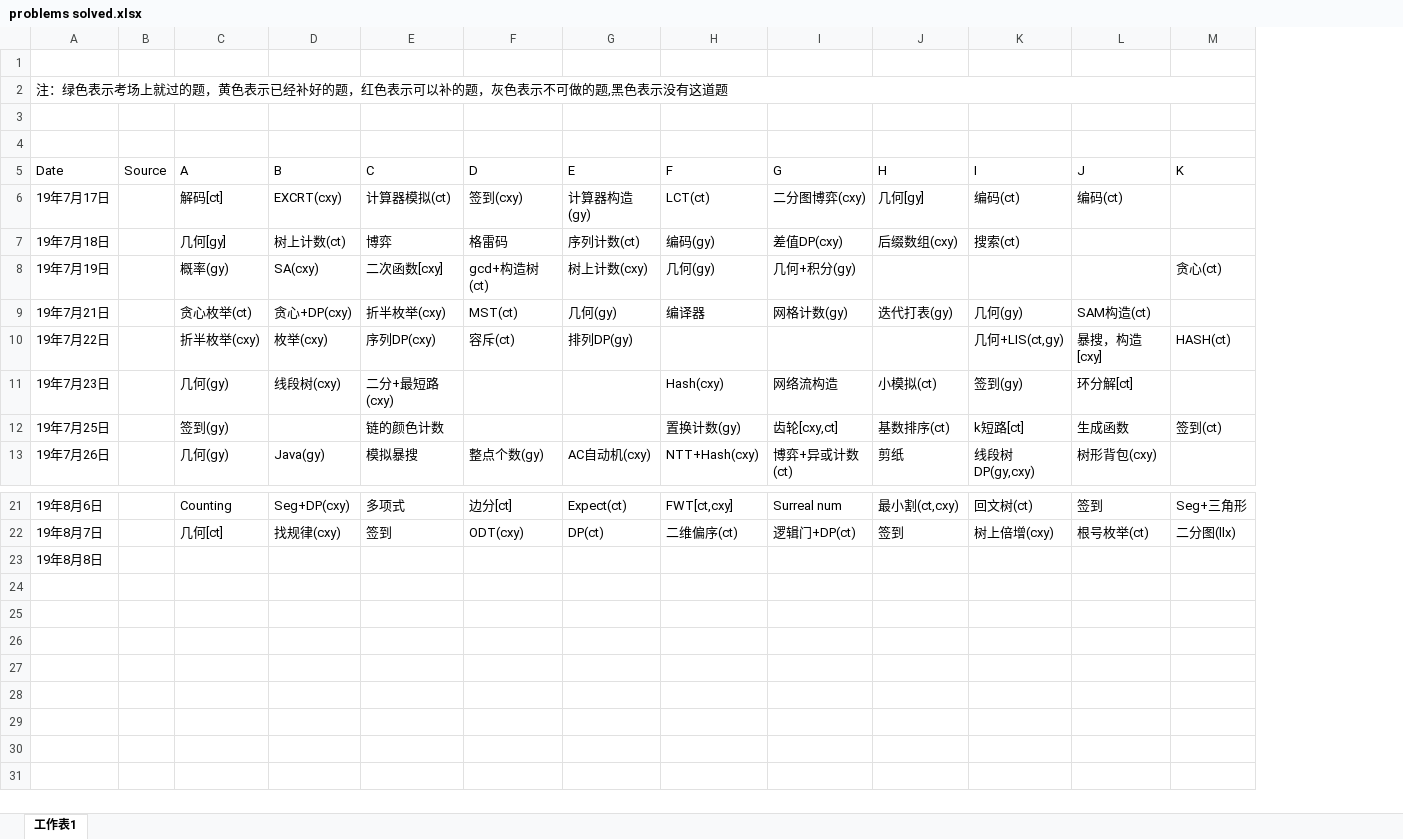
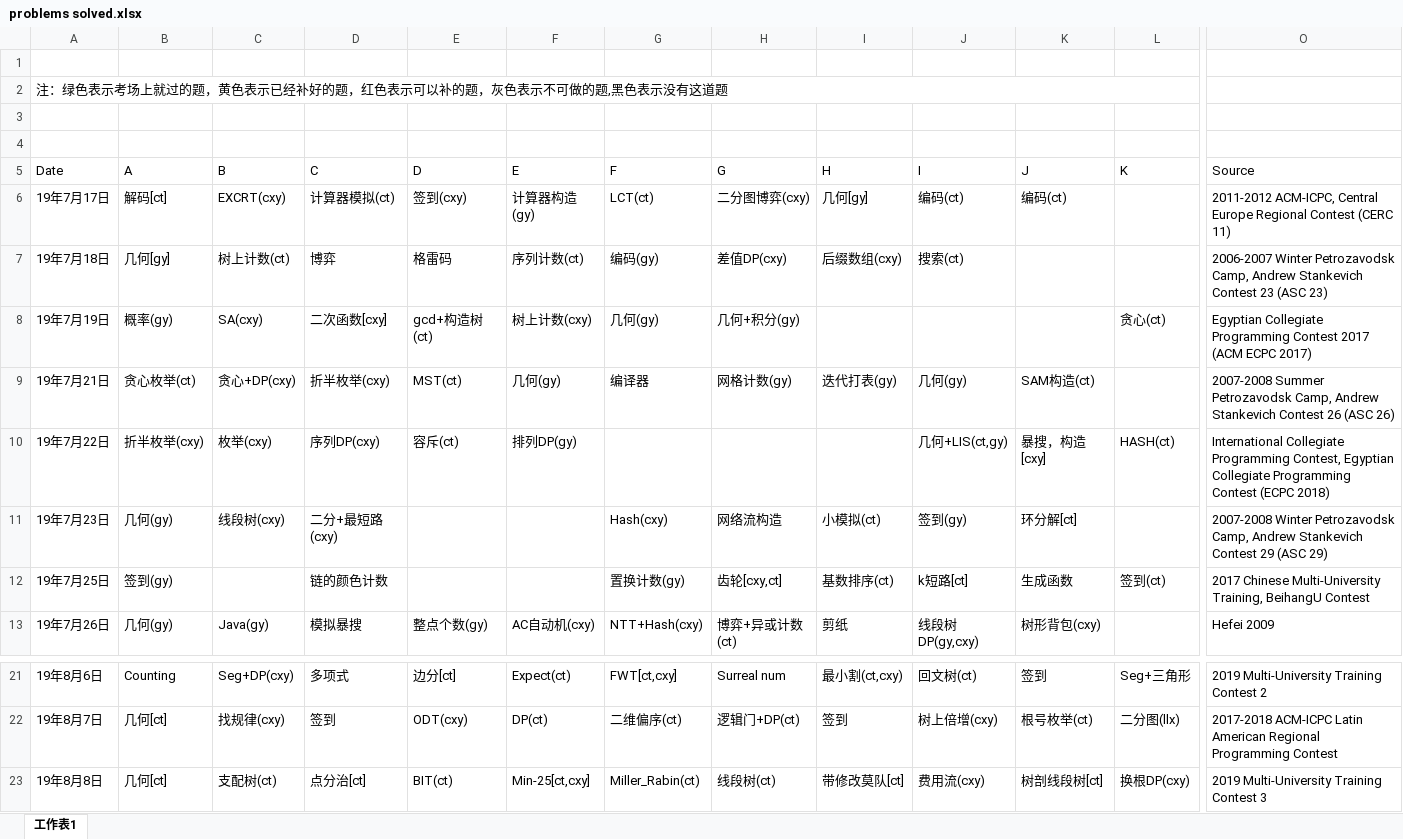
Before and after one commit to wu-qing-157/Aerial-Ace, an Excel workbook: Training/problems solved.xlsx, sheet 工作表1, drawn as a sheet; only a part is shown, gaps mark what is left out; values as stored, in another font and other column widths than the file's, no cell formats; removed rows and columns are numbered as before the commit, all else as after; the diff names each change by its address in the sheet, - before the commit and + after, or states it on an @@ line.

Commit message:
training 0808

```diff
--- a/Training/problems solved.xlsx (sheet 工作表1)
+++ b/Training/problems solved.xlsx (sheet 工作表1)
-column B (Source), empty
+column O (Source), rows 6-13: 2011-2012 ACM-ICPC, Central Europe Regional Contest (CERC 11) | 2006-2007 Winter Petrozavodsk Camp, Andrew Stankevich Contest 23 (ASC 23) | Egyptian Collegiate Programming Contest 2017 (ACM ECPC 2017) | 2007-2008 Summer Petrozavodsk Camp, Andrew Stankevich Contest 26 (ASC 26) | International Collegiate Programming Contest, Egyptian Collegiate Programming Contest (ECPC 2018) | 2007-2008 Winter Petrozavodsk Camp, Andrew Stankevich Contest 29 (ASC 29) | 2017 Chinese Multi-University Training, BeihangU Contest | Hefei 2009; rows 21-23: 2019 Multi-University Training Contest 2 | 2017-2018 ACM-ICPC Latin American Regional Programming Contest | 2019 Multi-University Training Contest 3
-B23 (A): (empty)
+B23 (A): 几何[ct]
-C23 (B): (empty)
+C23 (B): 支配树(ct)
-D23 (C): (empty)
+D23 (C): 点分治[ct]
-E23 (D): (empty)
+E23 (D): BIT(ct)
-F23 (E): (empty)
+F23 (E): Min-25[ct,cxy]
-G23 (F): (empty)
+G23 (F): Miller_Rabin(ct)
-H23 (G): (empty)
+H23 (G): 线段树(ct)
-I23 (H): (empty)
+I23 (H): 带修改莫队[ct]
-J23 (I): (empty)
+J23 (I): 费用流(cxy)
-K23 (J): (empty)
+K23 (J): 树剖线段树[ct]
-L23 (K): (empty)
+L23 (K): 换根DP(cxy)
```
Also changed, not shown: cell formats, 7 other files.
